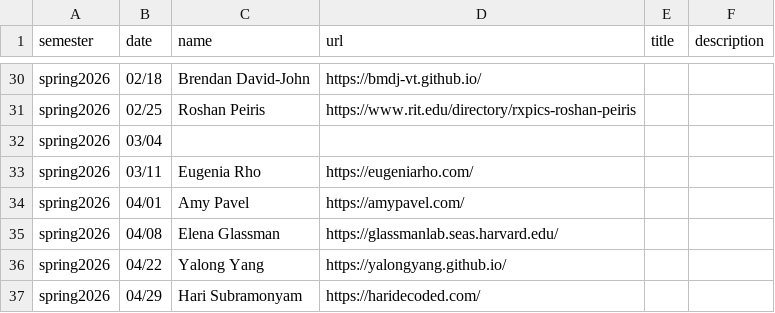
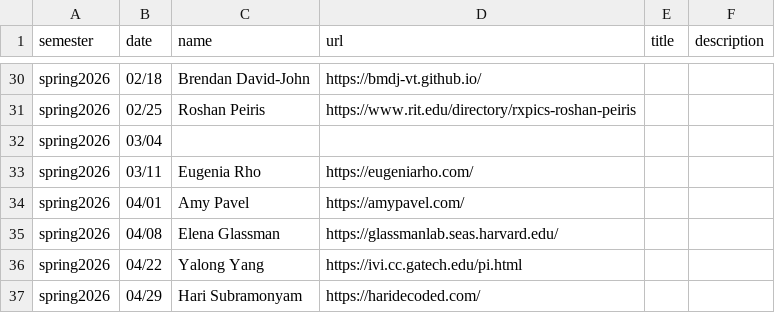
Before and after one commit to ColumbiaHCI/ColumbiaHCI.github.io, a CSV file: data/seminars.csv, drawn as a sheet; only a part is shown, gaps mark what is left out.

Commit message:
Update Yalong Yang's URL in seminars.csv

```diff
--- a/data/seminars.csv
+++ b/data/seminars.csv
@@ -35,3 +35,3 @@ spring2026,04/01,Amy Pavel,https://amypavel.com/,,
 spring2026,04/08,Elena Glassman,https://glassmanlab.seas.harvard.edu/,,
-spring2026,04/22,Yalong Yang,https://yalongyang.github.io/,,
+spring2026,04/22,Yalong Yang,https://ivi.cc.gatech.edu/pi.html,,
 spring2026,04/29,Hari Subramonyam,https://haridecoded.com/,,
```
